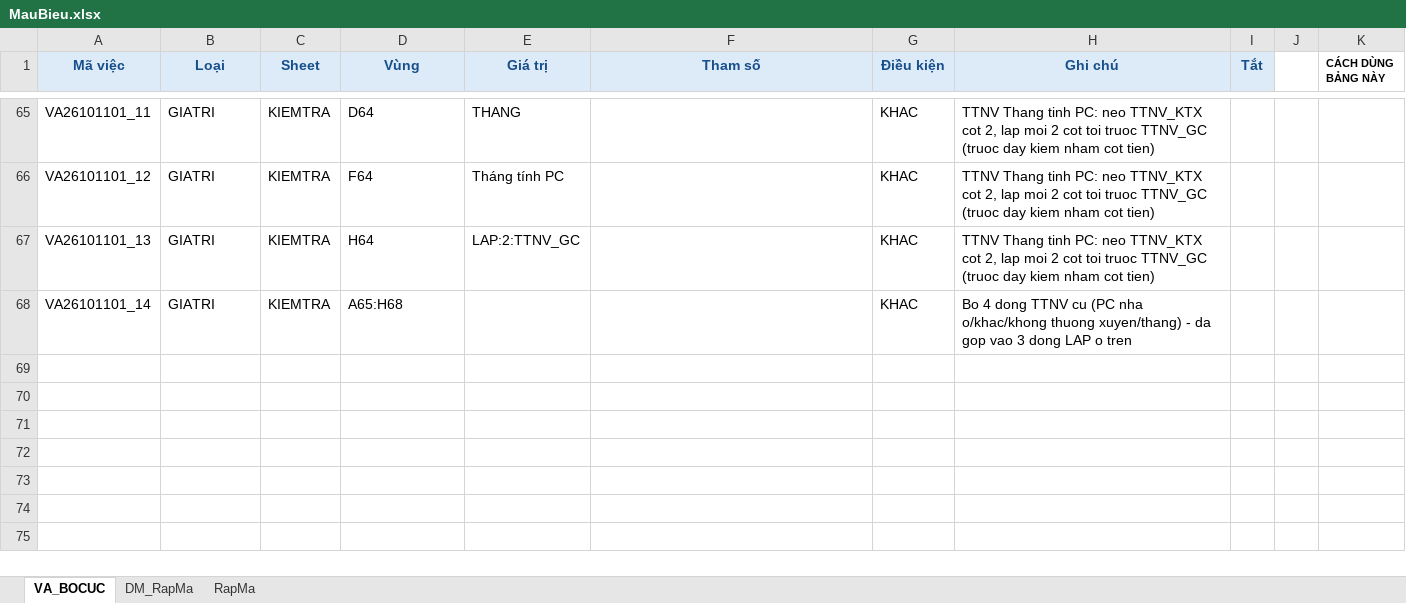
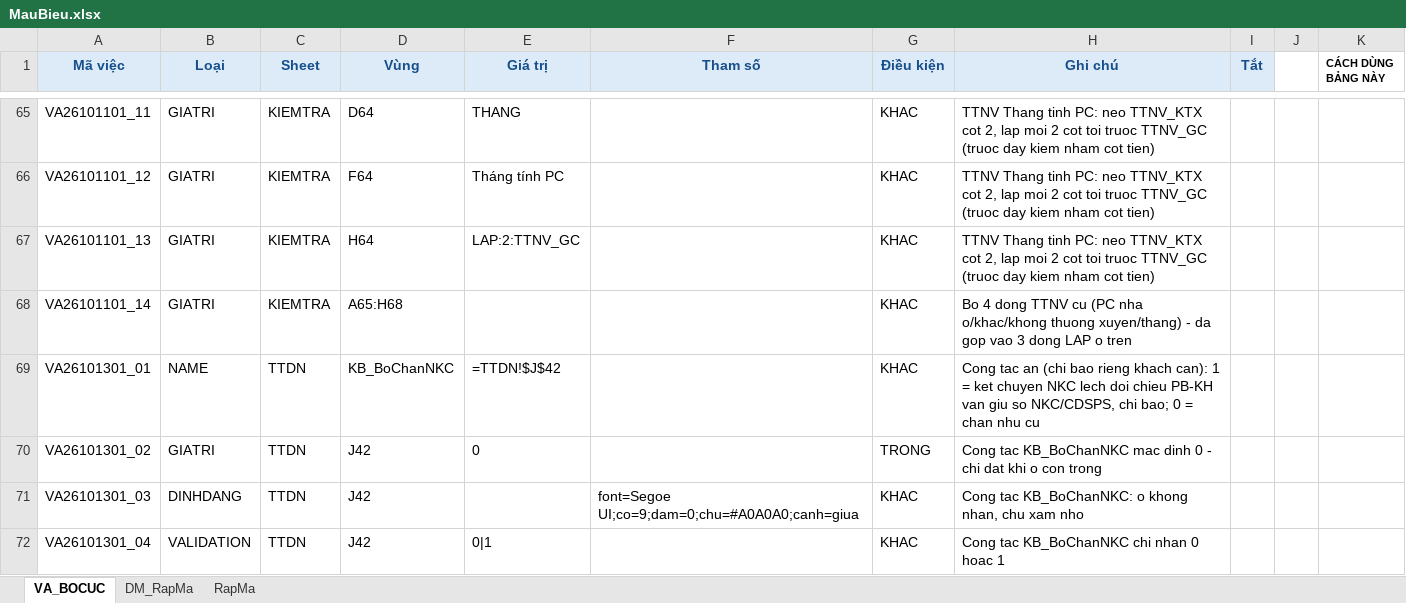
Before and after one commit to quocphuoc88/gpacc-dist, an Excel workbook: MauBieu.xlsx, sheet VA_BOCUC, drawn as a sheet; only a part is shown, gaps mark what is left out; values as stored, in another font and other column widths than the file's, no borders; the diff names each change by its address in the sheet, - before the commit and + after, or states it on an @@ line.

```diff
--- a/MauBieu.xlsx (sheet VA_BOCUC)
+++ b/MauBieu.xlsx (sheet VA_BOCUC)
+row 69: VA26101301_01 | NAME | TTDN | KB_BoChanNKC | =TTDN!$J$42 |  | KHAC | Cong tac an (chi bao rieng khach can): 1 = ket chuyen NKC lech doi chieu PB-KH van giu so NKC/CDSPS, chi bao; 0 = chan nhu cu
+row 70: VA26101301_02 | GIATRI | TTDN | J42 | 0 |  | TRONG | Cong tac KB_BoChanNKC mac dinh 0 - chi dat khi o con trong
+row 71: VA26101301_03 | DINHDANG | TTDN | J42 |  | font=Segoe UI;co=9;dam=0;chu=#A0A0A0;canh=giua | KHAC | Cong tac KB_BoChanNKC: o khong nhan, chu xam nho
+row 72: VA26101301_04 | VALIDATION | TTDN | J42 | 0|1 |  | KHAC | Cong tac KB_BoChanNKC chi nhan 0 hoac 1
```
Also changed, not shown: 14 other files.
